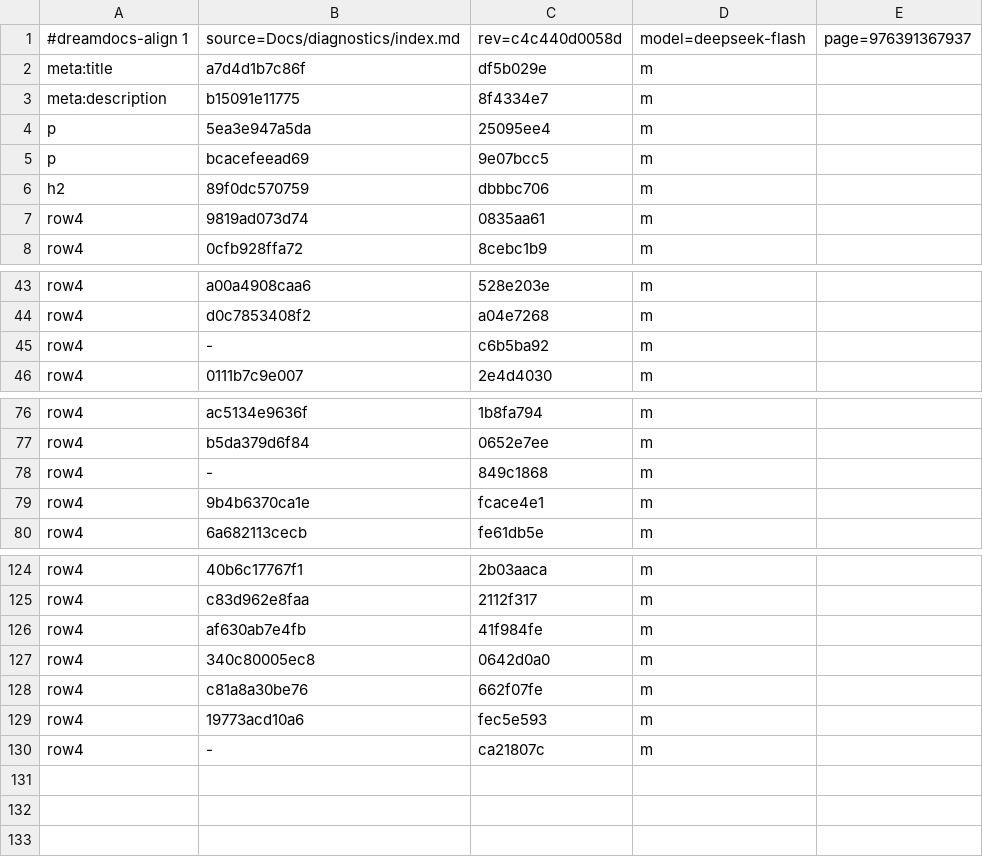
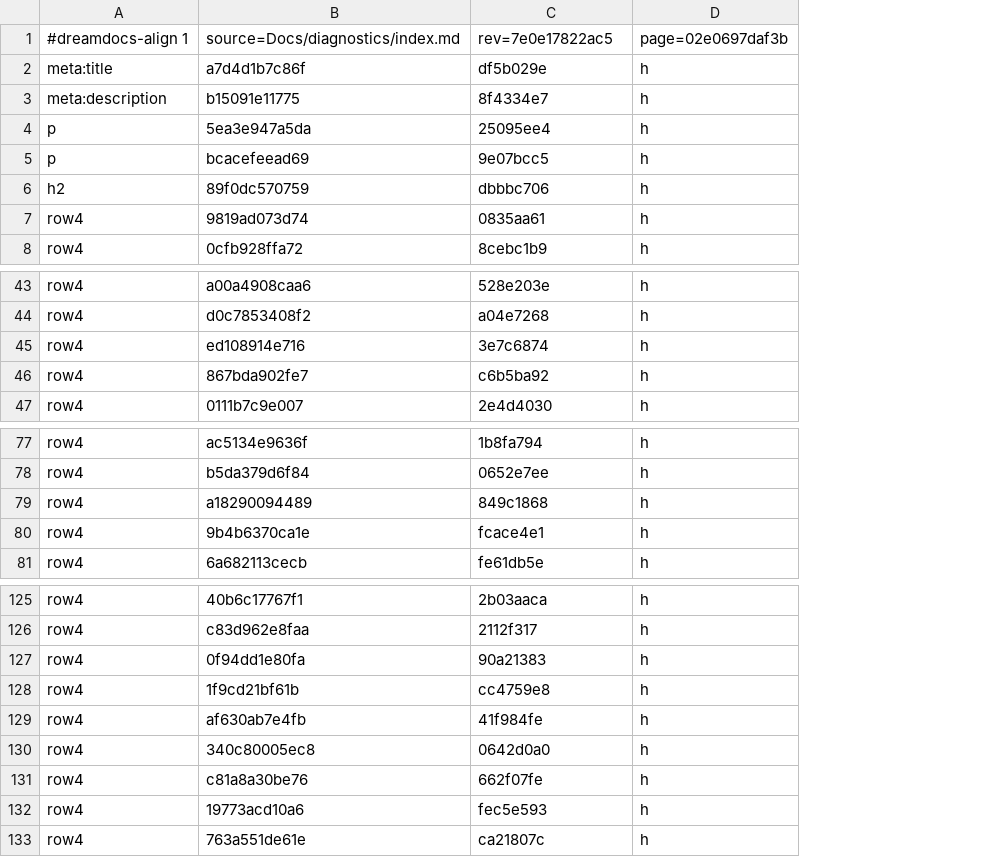
Before and after one commit to TypeDreamMoon/DreamGUI, a TSV file: Docs/zh-CN/.align/diagnostics/index.md.tsv, drawn as a sheet; only a part is shown, gaps mark what is left out; removed rows and columns are numbered as before the commit, all else as after; the diff names each change by its address in the sheet, - before the commit and + after, or states it on an @@ line.

```diff
--- a/Docs/zh-CN/.align/diagnostics/index.md.tsv
+++ b/Docs/zh-CN/.align/diagnostics/index.md.tsv
-column D, rows 1-8: model=deepseek-flash | m | m | m | m | m | m | m; rows 43-46: all m; rows 76-80: all m; rows 124-130: all m
-column E, row 1: page=976391367937
+column D, rows 1-8: page=02e0697daf3b | h | h | h | h | h | h | h; rows 43-44: h | h; rows 46-47: h | h; rows 77-81: all h; rows 125-126: h | h; rows 129-133: all h
-C1: rev=c4c440d0058d
+C1: rev=7e0e17822ac5
+row 45: row4 | ed108914e716 | 3e7c6874 | h
-B46: -
+B46: 867bda902fe7
-B79: -
+B79: a18290094489
+row 127: row4 | 0f94dd1e80fa | 90a21383 | h
+row 128: row4 | 1f9cd21bf61b | cc4759e8 | h
-B133: -
+B133: 763a551de61e
```
Also changed, not shown: Docs/zh-CN/.align/diagnostics/codes.md.tsv, Docs/zh-CN/.align/language/nodes-and-values.md.tsv.
